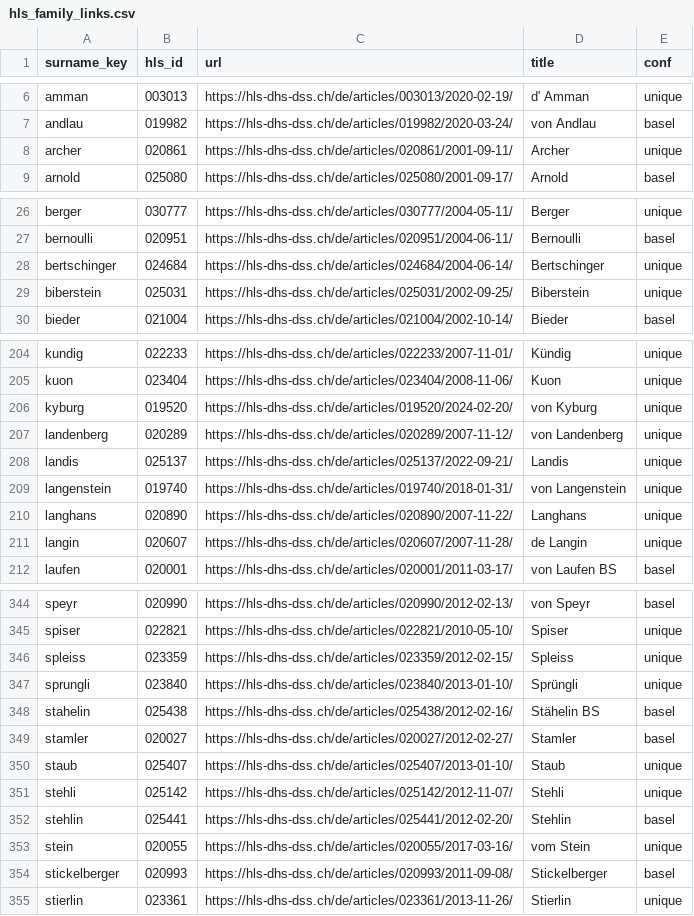
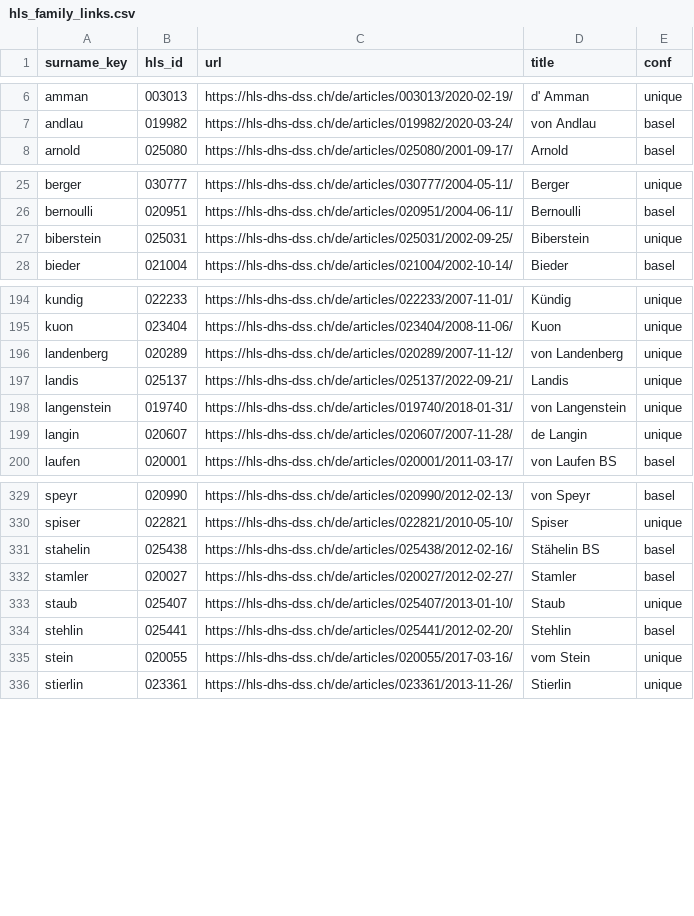
Before and after one commit to thodel/eos_persons, a CSV file: hls_family_links.csv, drawn as a sheet; only a part is shown, gaps mark what is left out; the diff covers the shown part only.

```diff
--- a/hls_family_links.csv
+++ b/hls_family_links.csv
@@ -7,3 +7,2 @@ amman,003013,https://hls-dhs-dss.ch/de/articles/003013/2020-02-19/,d' Amman,uniq
 andlau,019982,https://hls-dhs-dss.ch/de/articles/019982/2020-03-24/,von Andlau,basel
-archer,020861,https://hls-dhs-dss.ch/de/articles/020861/2001-09-11/,Archer,unique
 arnold,025080,https://hls-dhs-dss.ch/de/articles/025080/2001-09-17/,Arnold,basel
@@ -27,3 +26,2 @@ berger,030777,https://hls-dhs-dss.ch/de/articles/030777/2004-05-11/,Berger,uniqu
 bernoulli,020951,https://hls-dhs-dss.ch/de/articles/020951/2004-06-11/,Bernoulli,basel
-bertschinger,024684,https://hls-dhs-dss.ch/de/articles/024684/2004-06-14/,Bertschinger,unique
 biberstein,025031,https://hls-dhs-dss.ch/de/articles/025031/2002-09-25/,Biberstein,unique
@@ -205,3 +195,2 @@ kundig,022233,https://hls-dhs-dss.ch/de/articles/022233/2007-11-01/,Kündig,uniq
 kuon,023404,https://hls-dhs-dss.ch/de/articles/023404/2008-11-06/,Kuon,unique
-kyburg,019520,https://hls-dhs-dss.ch/de/articles/019520/2024-02-20/,von Kyburg,unique
 landenberg,020289,https://hls-dhs-dss.ch/de/articles/020289/2007-11-12/,von Landenberg,unique
@@ -209,3 +198,2 @@ landis,025137,https://hls-dhs-dss.ch/de/articles/025137/2022-09-21/,Landis,uniqu
 langenstein,019740,https://hls-dhs-dss.ch/de/articles/019740/2018-01-31/,von Langenstein,unique
-langhans,020890,https://hls-dhs-dss.ch/de/articles/020890/2007-11-22/,Langhans,unique
 langin,020607,https://hls-dhs-dss.ch/de/articles/020607/2007-11-28/,de Langin,unique
@@ -345,4 +330,2 @@ speyr,020990,https://hls-dhs-dss.ch/de/articles/020990/2012-02-13/,von Speyr,bas
 spiser,022821,https://hls-dhs-dss.ch/de/articles/022821/2010-05-10/,Spiser,unique
-spleiss,023359,https://hls-dhs-dss.ch/de/articles/023359/2012-02-15/,Spleiss,unique
-sprungli,023840,https://hls-dhs-dss.ch/de/articles/023840/2013-01-10/,Sprüngli,unique
 stahelin,025438,https://hls-dhs-dss.ch/de/articles/025438/2012-02-16/,Stähelin BS,basel
@@ -350,6 +333,4 @@ stamler,020027,https://hls-dhs-dss.ch/de/articles/020027/2012-02-27/,Stamler,bas
 staub,025407,https://hls-dhs-dss.ch/de/articles/025407/2013-01-10/,Staub,unique
-stehli,025142,https://hls-dhs-dss.ch/de/articles/025142/2012-11-07/,Stehli,unique
 stehlin,025441,https://hls-dhs-dss.ch/de/articles/025441/2012-02-20/,Stehlin,basel
 stein,020055,https://hls-dhs-dss.ch/de/articles/020055/2017-03-16/,vom Stein,unique
-stickelberger,020993,https://hls-dhs-dss.ch/de/articles/020993/2011-09-08/,Stickelberger,basel
 stierlin,023361,https://hls-dhs-dss.ch/de/articles/023361/2013-11-26/,Stierlin,unique
```
Also changed, not shown: 1 added row and 12 removed rows elsewhere in this file, hbls-extraction/hbls_id_map.csv, 36 other files.
